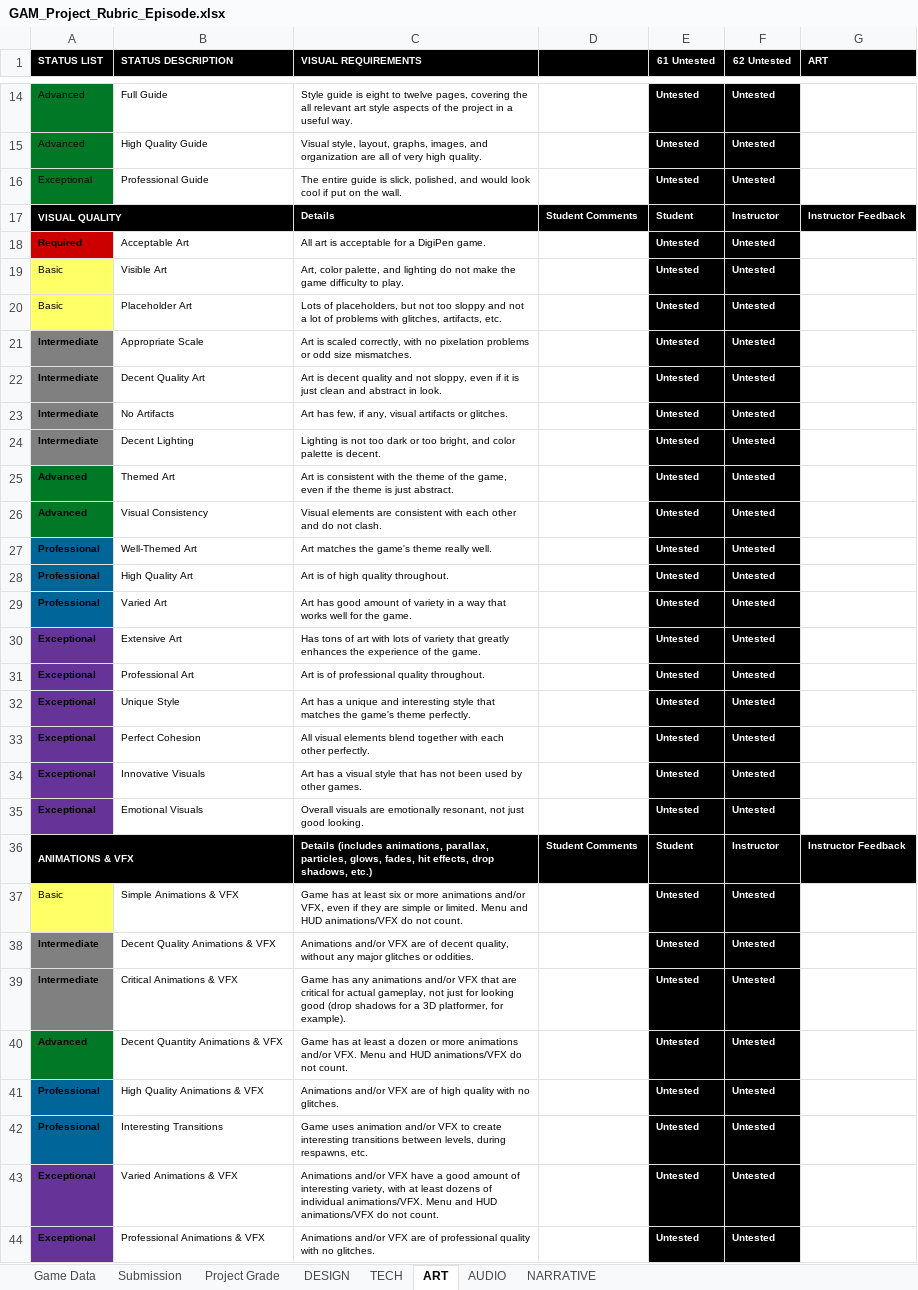
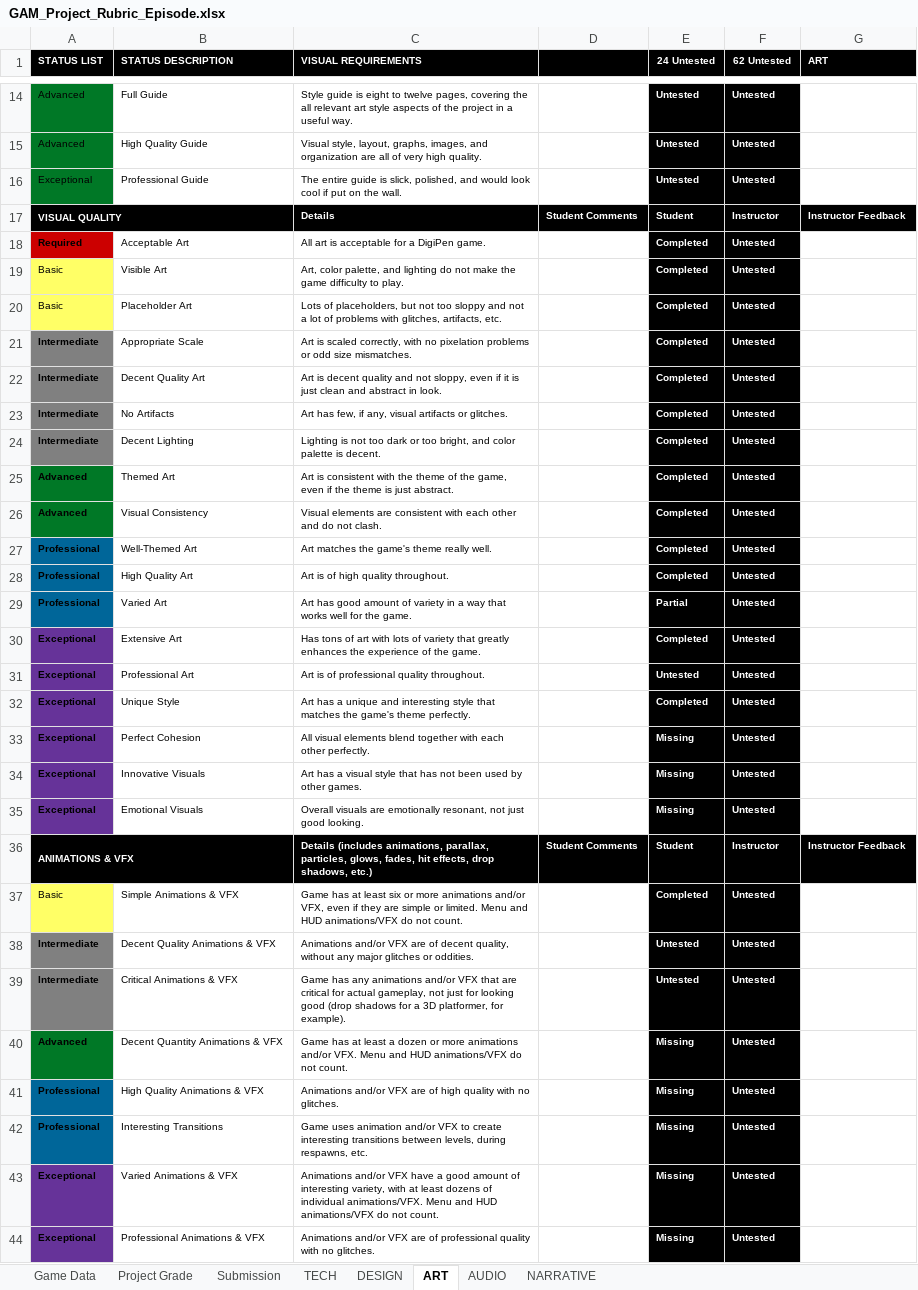
Before and after one commit to ThePaperMill/PaperCut, an Excel workbook: GameDocuments/GAM_Project_Rubric_Episode.xlsx, sheet ART, drawn as a sheet; only a part is shown, gaps mark what is left out; values as stored, in another font and other column widths than the file's, no borders; conditional formats not drawn; the diff covers the shown part only; the diff names each change by its address in the sheet, - before the commit and + after, or states it on an @@ line.

Commit message:
Updated Rubric
Here is the updated rubric.  The main needs are menus, and visual and
audio feedback.

```diff
--- a/GameDocuments/GAM_Project_Rubric_Episode.xlsx (sheet ART)
+++ b/GameDocuments/GAM_Project_Rubric_Episode.xlsx (sheet ART)
@@ sheet tab order changed: Game Data | Project Grade | Submission | TECH | DESIGN | ART | AUDIO | NARRATIVE @@
-E1: 61 Untested
+E1: 24 Untested
-E18:E28 (24 Untested): Untested
+E18:E28 (24 Untested): Completed
-E29 (24 Untested): Untested
+E29 (24 Untested): Partial
-E30 (24 Untested): Untested
+E30 (24 Untested): Completed
-E32 (24 Untested): Untested
+E32 (24 Untested): Completed
-E33:E35 (24 Untested): Untested
+E33:E35 (24 Untested): Missing
-E37 (24 Untested): Untested
+E37 (24 Untested): Completed
-E40:E44 (24 Untested): Untested
+E40:E44 (24 Untested): Missing
```
Also changed, not shown: 21 edited cells elsewhere in this sheet, sheet DESIGN, sheet NARRATIVE, sheet TECH, sheet Project Grade, sheet AUDIO, sheet Game Data, formulas that keep their value.
